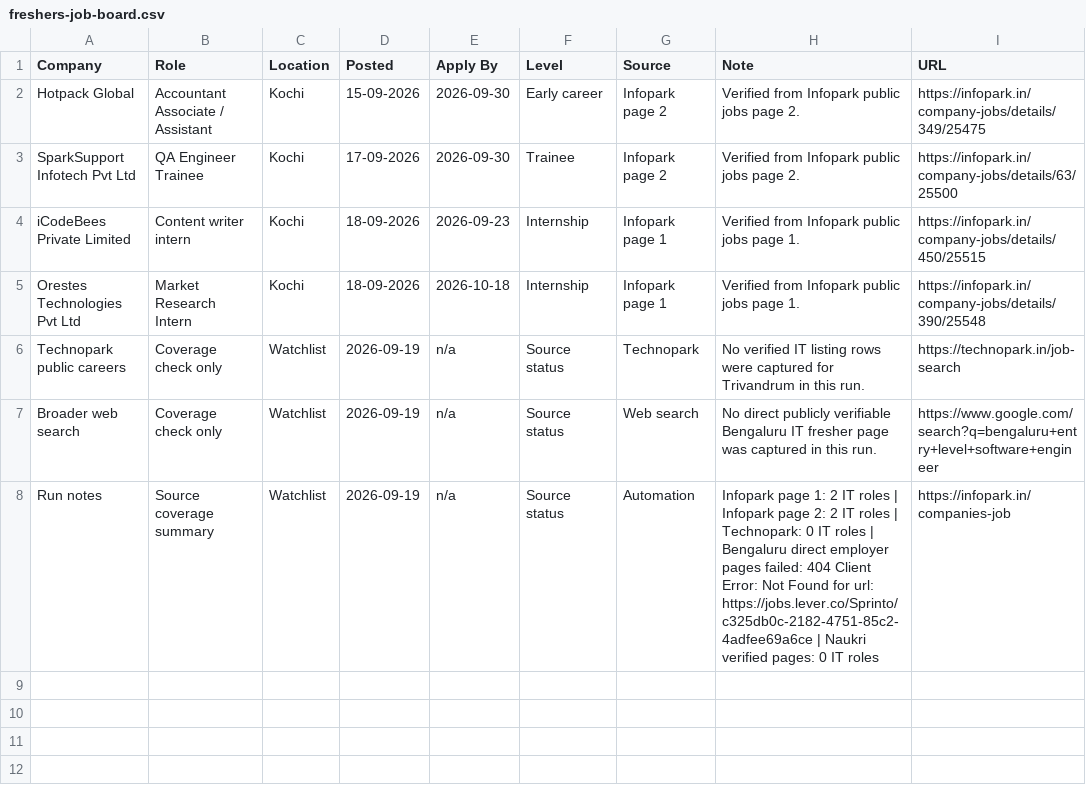
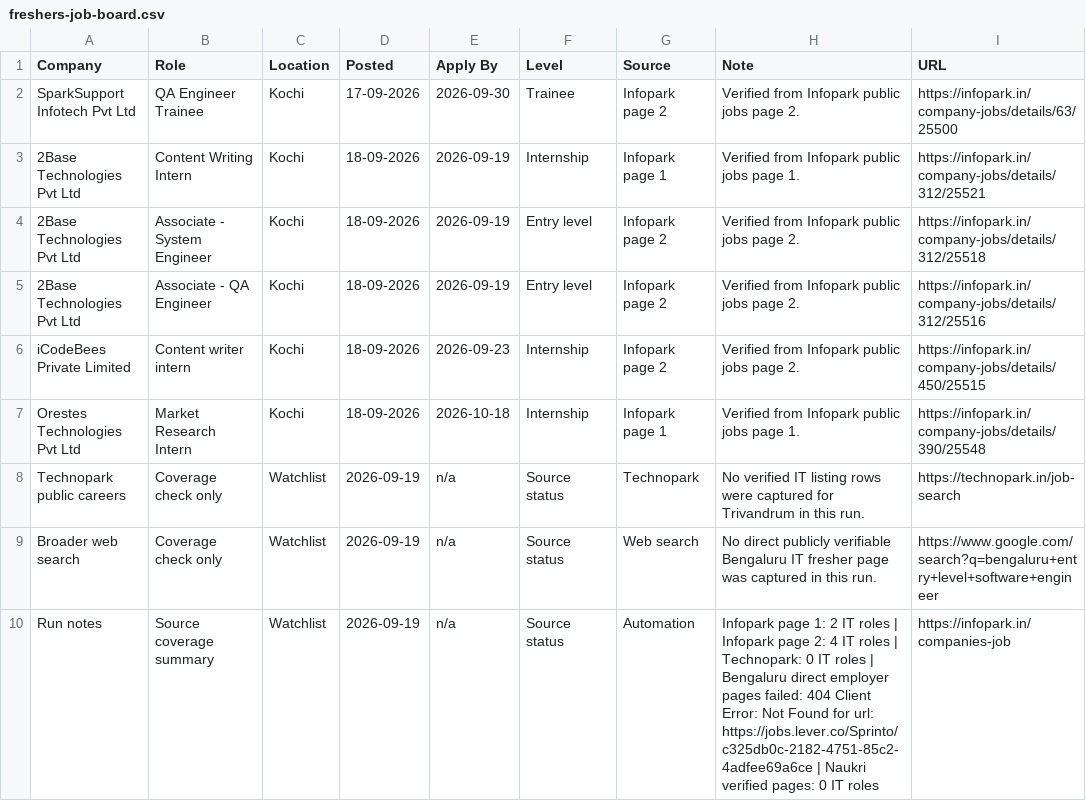
Before and after one commit to sk-learner/Automation-freshers-job-alert, a CSV file: outputs/freshers-job-board.csv, drawn as a sheet.

```diff
--- a/outputs/freshers-job-board.csv
+++ b/outputs/freshers-job-board.csv
@@ -1,5 +1,7 @@
 Company,Role,Location,Posted,Apply By,Level,Source,Note,URL
-Hotpack Global,Accountant Associate / Assistant,Kochi,15-09-2026,2026-09-30,Early career,Infopark page 2,Verified from Infopark public jobs page 2.,https://infopark.in/company-jobs/details/349/25475
 SparkSupport Infotech Pvt Ltd,QA Engineer Trainee,Kochi,17-09-2026,2026-09-30,Trainee,Infopark page 2,Verified from Infopark public jobs page 2.,https://infopark.in/company-jobs/details/63/25500
-iCodeBees Private Limited,Content writer intern,Kochi,18-09-2026,2026-09-23,Internship,Infopark page 1,Verified from Infopark public jobs page 1.,https://infopark.in/company-jobs/details/450/25515
+2Base Technologies Pvt Ltd,Content Writing Intern,Kochi,18-09-2026,2026-09-19,Internship,Infopark page 1,Verified from Infopark public jobs page 1.,https://infopark.in/company-jobs/details/312/25521
+2Base Technologies Pvt Ltd,Associate - System Engineer,Kochi,18-09-2026,2026-09-19,Entry level,Infopark page 2,Verified from Infopark public jobs page 2.,https://infopark.in/company-jobs/details/312/25518
+2Base Technologies Pvt Ltd,Associate - QA Engineer,Kochi,18-09-2026,2026-09-19,Entry level,Infopark page 2,Verified from Infopark public jobs page 2.,https://infopark.in/company-jobs/details/312/25516
+iCodeBees Private Limited,Content writer intern,Kochi,18-09-2026,2026-09-23,Internship,Infopark page 2,Verified from Infopark public jobs page 2.,https://infopark.in/company-jobs/details/450/25515
 Orestes Technologies Pvt Ltd,Market Research Intern,Kochi,18-09-2026,2026-10-18,Internship,Infopark page 1,Verified from Infopark public jobs page 1.,https://infopark.in/company-jobs/details/390/25548
@@ -7,2 +9,2 @@ Technopark public careers,Coverage check only,Watchlist,2026-09-19,n/a,Source st
 Broader web search,Coverage check only,Watchlist,2026-09-19,n/a,Source status,Web search,No direct publicly verifiable Bengaluru IT fresher page was captured in this run.,https://www.google.com/search?q=bengaluru+entry+level+software+engineer
-Run notes,Source coverage summary,Watchlist,2026-09-19,n/a,Source status,Automation,Infopark page 1: 2 IT roles | Infopark page 2: 2 IT roles | Technopark: 0 IT roles | Bengaluru direct employer pages failed: 404 Client Error: Not Found for url: https://jobs.lever.co/Sprinto/c325db0c-2182-4751-85c2-4adfee69a6ce | Naukri verified pages: 0 IT roles,https://infopark.in/companies-job
+Run notes,Source coverage summary,Watchlist,2026-09-19,n/a,Source status,Automation,Infopark page 1: 2 IT roles | Infopark page 2: 4 IT roles | Technopark: 0 IT roles | Bengaluru direct employer pages failed: 404 Client Error: Not Found for url: https://jobs.lever.co/Sprinto/c325db0c-2182-4751-85c2-4adfee69a6ce | Naukri verified pages: 0 IT roles,https://infopark.in/companies-job
```
Also changed, not shown: docs/freshers-job-board.csv, 4 other files.
